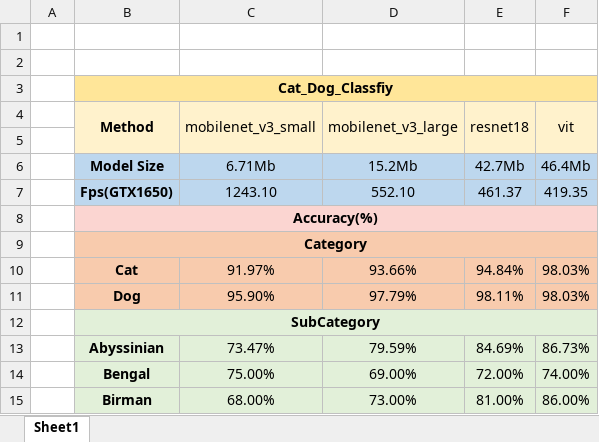
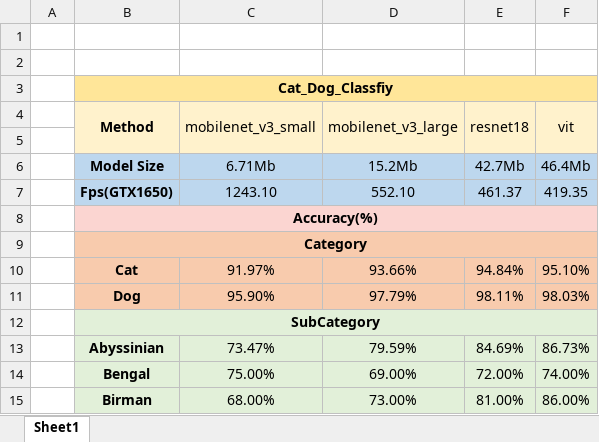
Before and after one commit to WangYichen222/cat_dot_classfiy, an Excel workbook: result/results.xlsx, sheet Sheet1, drawn as a sheet; only a part is shown; values as stored, in another font and other column widths than the file's, no borders; the diff names each change by its address in the sheet, - before the commit and + after, or states it on an @@ line.

```diff
--- a/result/results.xlsx (sheet Sheet1)
+++ b/result/results.xlsx (sheet Sheet1)
-F10 (vit): 98.03%
+F10 (vit): 95.10%
```
Also changed, not shown: 1 other file.
